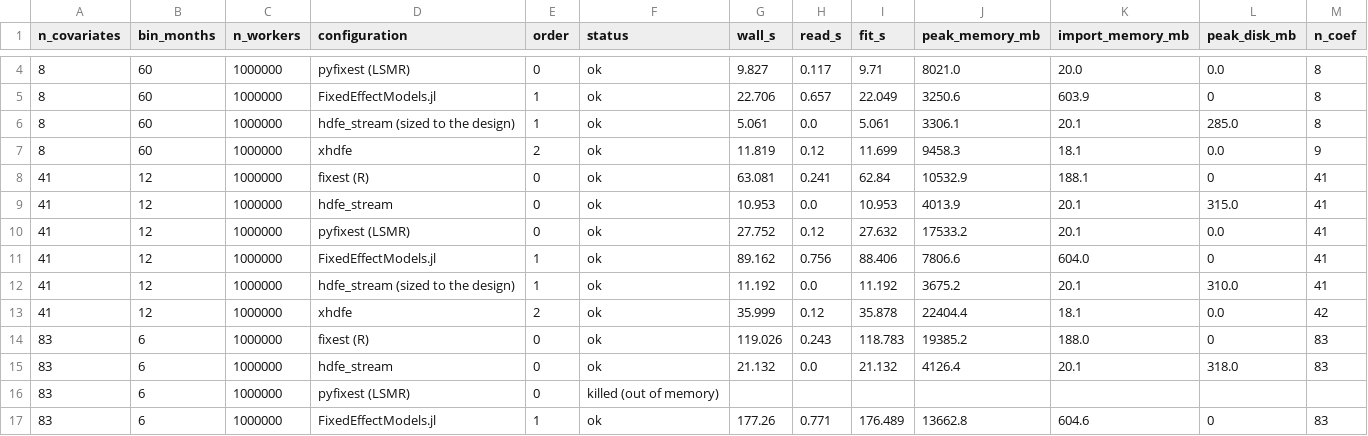
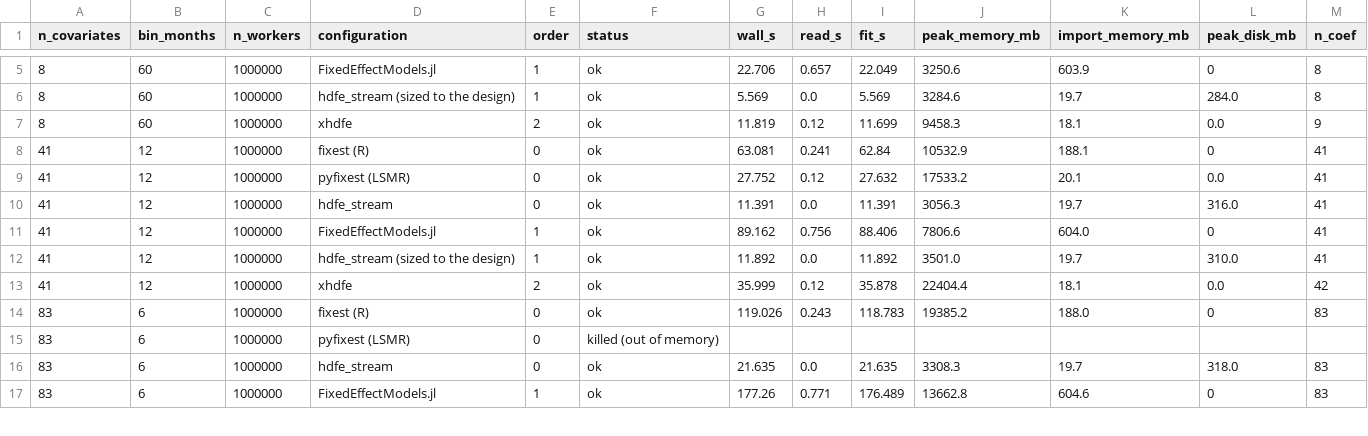
Before and after one commit to leetucker/hdfe-stream, a CSV file: benchmarks/results/covariates.csv, drawn as a sheet; only a part is shown, gaps mark what is left out; the diff covers the shown part only.

```diff
--- a/benchmarks/results/covariates.csv
+++ b/benchmarks/results/covariates.csv
@@ -4,14 +5,13 @@ n_covariates,bin_months,n_workers,configuration,order,status,wall_s,read_s,fit_s
-8,60,1000000,pyfixest (LSMR),0,ok,9.827,0.117,9.71,8021.0,20.0,0.0,8
 8,60,1000000,FixedEffectModels.jl,1,ok,22.706,0.657,22.049,3250.6,603.9,0,8
-8,60,1000000,hdfe_stream (sized to the design),1,ok,5.061,0.0,5.061,3306.1,20.1,285.0,8
+8,60,1000000,hdfe_stream (sized to the design),1,ok,5.569,0.0,5.569,3284.6,19.7,284.0,8
 8,60,1000000,xhdfe,2,ok,11.819,0.12,11.699,9458.3,18.1,0.0,9
 41,12,1000000,fixest (R),0,ok,63.081,0.241,62.84,10532.9,188.1,0,41
-41,12,1000000,hdfe_stream,0,ok,10.953,0.0,10.953,4013.9,20.1,315.0,41
 41,12,1000000,pyfixest (LSMR),0,ok,27.752,0.12,27.632,17533.2,20.1,0.0,41
+41,12,1000000,hdfe_stream,0,ok,11.391,0.0,11.391,3056.3,19.7,316.0,41
 41,12,1000000,FixedEffectModels.jl,1,ok,89.162,0.756,88.406,7806.6,604.0,0,41
-41,12,1000000,hdfe_stream (sized to the design),1,ok,11.192,0.0,11.192,3675.2,20.1,310.0,41
+41,12,1000000,hdfe_stream (sized to the design),1,ok,11.892,0.0,11.892,3501.0,19.7,310.0,41
 41,12,1000000,xhdfe,2,ok,35.999,0.12,35.878,22404.4,18.1,0.0,42
 83,6,1000000,fixest (R),0,ok,119.026,0.243,118.783,19385.2,188.0,0,83
-83,6,1000000,hdfe_stream,0,ok,21.132,0.0,21.132,4126.4,20.1,318.0,83
 83,6,1000000,pyfixest (LSMR),0,killed (out of memory),,,,,,,
+83,6,1000000,hdfe_stream,0,ok,21.635,0.0,21.635,3308.3,19.7,318.0,83
 83,6,1000000,FixedEffectModels.jl,1,ok,177.26,0.771,176.489,13662.8,604.6,0,83
```
Also changed, not shown: 3 added rows, 3 removed rows and 14 edited cells elsewhere in this file, benchmarks/results/general_gpu.csv, benchmarks/results/glm_covariates.csv, 28 other files.
